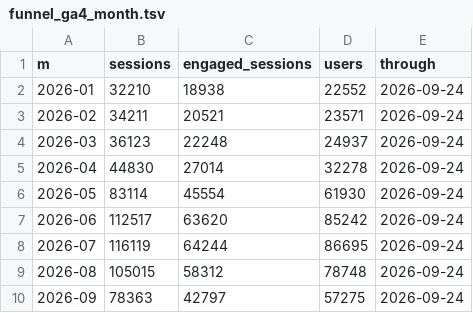
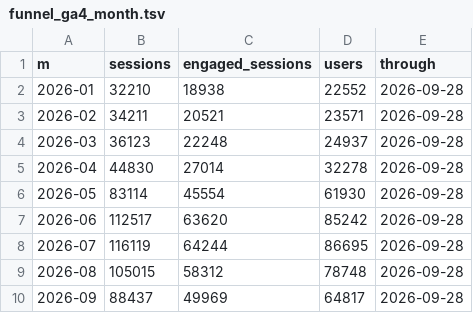
Before and after one commit to Volta-ge/reporting, a TSV file: volta-analytics-new-db/funnel_ga4_month.tsv, drawn as a sheet.

Commit message:
Daily refresh: Volta_Analytics_New DB static build

```diff
--- a/volta-analytics-new-db/funnel_ga4_month.tsv
+++ b/volta-analytics-new-db/funnel_ga4_month.tsv
@@ -1,10 +1,10 @@
 m	sessions	engaged_sessions	users	through
-2026-01	32210	18938	22552	2026-09-24
-2026-02	34211	20521	23571	2026-09-24
-2026-03	36123	22248	24937	2026-09-24
-2026-04	44830	27014	32278	2026-09-24
-2026-05	83114	45554	61930	2026-09-24
-2026-06	112517	63620	85242	2026-09-24
-2026-07	116119	64244	86695	2026-09-24
-2026-08	105015	58312	78748	2026-09-24
-2026-09	78363	42797	57275	2026-09-24
+2026-01	32210	18938	22552	2026-09-28
+2026-02	34211	20521	23571	2026-09-28
+2026-03	36123	22248	24937	2026-09-28
+2026-04	44830	27014	32278	2026-09-28
+2026-05	83114	45554	61930	2026-09-28
+2026-06	112517	63620	85242	2026-09-28
+2026-07	116119	64244	86695	2026-09-28
+2026-08	105015	58312	78748	2026-09-28
+2026-09	88437	49969	64817	2026-09-28
```
Also changed, not shown: 1 other file.
